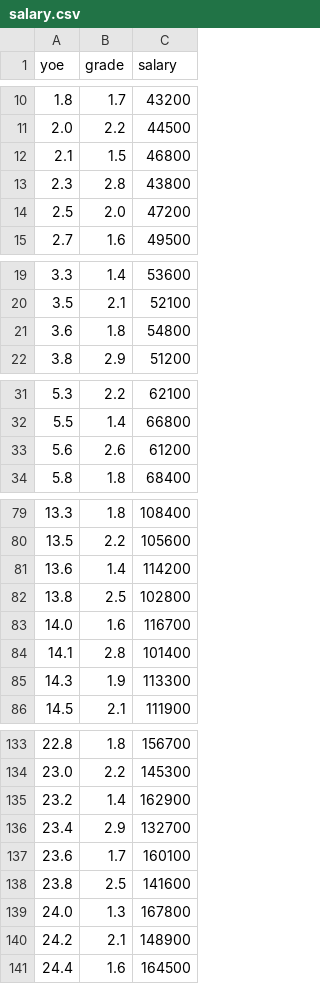
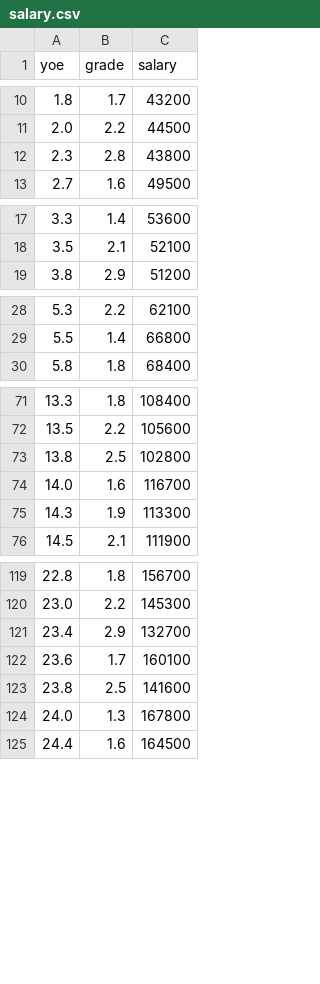
Before and after one commit to IP-TeamC/haml, a CSV file: codegen/salary.csv, drawn as a sheet; only a part is shown, gaps mark what is left out; the diff covers the shown part only.

```diff
--- a/codegen/salary.csv
+++ b/codegen/salary.csv
@@ -11,5 +11,3 @@ yoe,grade,salary
 2.0,2.2,44500
-2.1,1.5,46800
 2.3,2.8,43800
-2.5,2.0,47200
 2.7,1.6,49500
@@ -20,3 +18,2 @@ yoe,grade,salary
 3.5,2.1,52100
-3.6,1.8,54800
 3.8,2.9,51200
@@ -32,3 +29,2 @@ yoe,grade,salary
 5.5,1.4,66800
-5.6,2.6,61200
 5.8,1.8,68400
@@ -80,6 +72,4 @@ yoe,grade,salary
 13.5,2.2,105600
-13.6,1.4,114200
 13.8,2.5,102800
 14.0,1.6,116700
-14.1,2.8,101400
 14.3,1.9,113300
@@ -134,3 +120,2 @@ yoe,grade,salary
 23.0,2.2,145300
-23.2,1.4,162900
 23.4,2.9,132700
@@ -139,3 +124,2 @@ yoe,grade,salary
 24.0,1.3,167800
-24.2,2.1,148900
 24.4,1.6,164500
```
Also changed, not shown: 8 removed rows elsewhere in this file, 9 other files.
